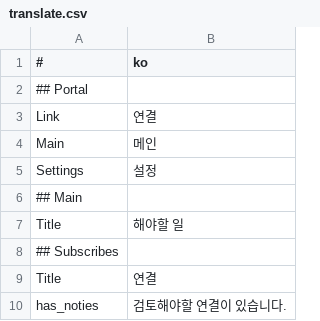
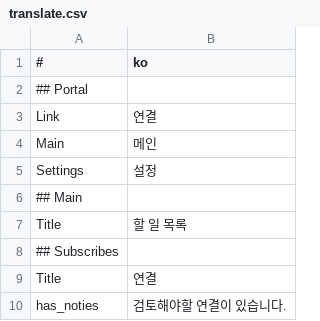
Before and after one commit to is2you2/pjcone, a CSV file: src/assets/data/translate.csv, drawn as a sheet; only a part is shown.

```diff
--- a/src/assets/data/translate.csv
+++ b/src/assets/data/translate.csv
@@ -6,3 +6,3 @@ Settings,설정
 ## Main,
-Title,해야할 일
+Title,할 일 목록
 ## Subscribes,
```
Also changed, not shown: 2 other files.
